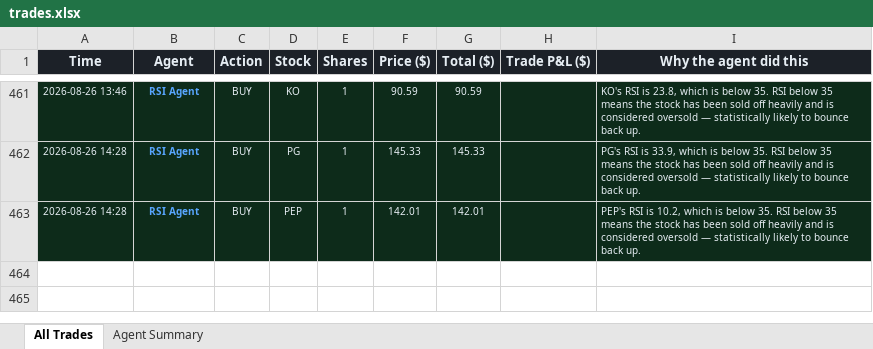
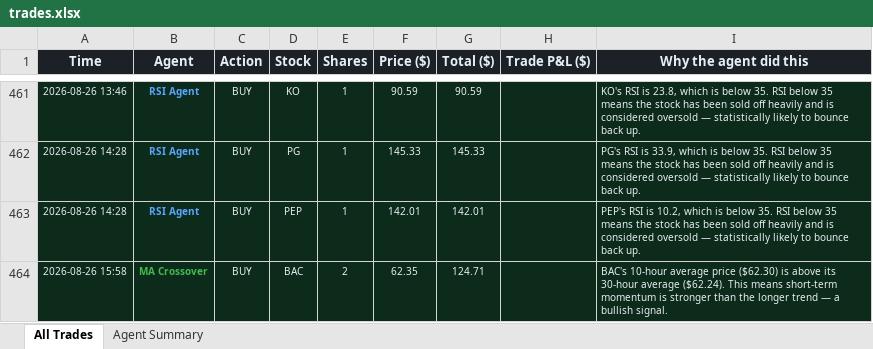
Before and after one commit to Gigantatoll/paper-trading, an Excel workbook: data/trades.xlsx, sheet All Trades, drawn as a sheet; only a part is shown, gaps mark what is left out; values as stored, in another font and other column widths than the file's, no borders; the diff names each change by its address in the sheet, - before the commit and + after, or states it on an @@ line.

```diff
--- a/data/trades.xlsx (sheet All Trades)
+++ b/data/trades.xlsx (sheet All Trades)
+row 464: 2026-08-26 15:58 | MA Crossover | BUY | BAC | 2 | 62.35 | 124.71 |  | BAC's 10-hour average price ($62.30) is above its 30-hour average ($62.24). This means short-term momentum is stronger than the longer trend — a bullish signal.
```
Also changed, not shown: sheet Agent Summary, 5 other files.
